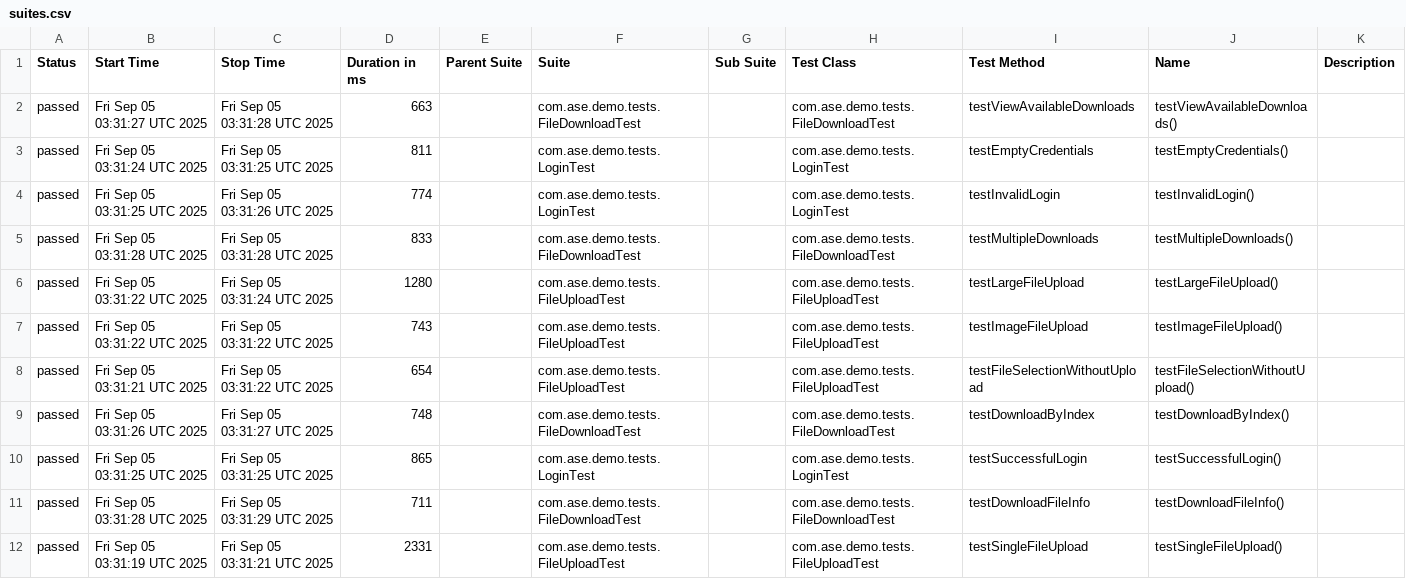
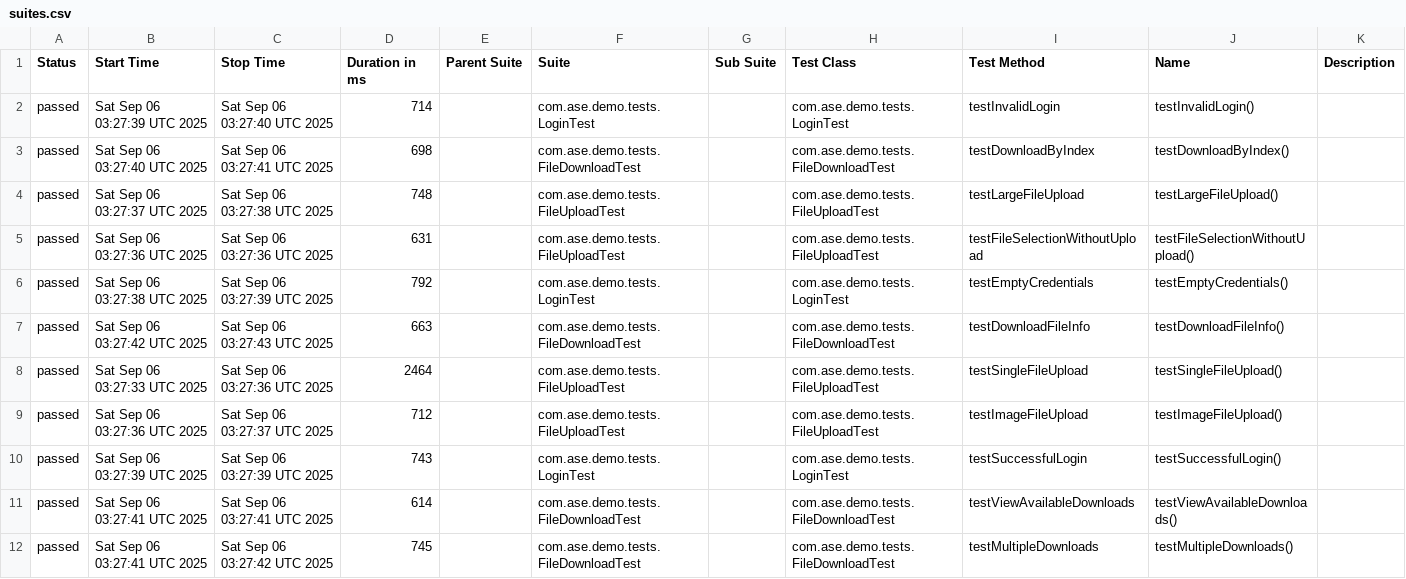
Before and after one commit to Agile-Software-Engineering-25/demo-system-test, a CSV file: full/data/suites.csv, drawn as a sheet.

```diff
--- a/full/data/suites.csv
+++ b/full/data/suites.csv
@@ -1,12 +1,12 @@
 "Status","Start Time","Stop Time","Duration in ms","Parent Suite","Suite","Sub Suite","Test Class","Test Method","Name","Description"
-"passed","Fri Sep 05 03:31:27 UTC 2025","Fri Sep 05 03:31:28 UTC 2025","663","","com.ase.demo.tests.FileDownloadTest","","com.ase.demo.tests.FileDownloadTest","testViewAvailableDownloads","testViewAvailableDownloads()",""
-"passed","Fri Sep 05 03:31:24 UTC 2025","Fri Sep 05 03:31:25 UTC 2025","811","","com.ase.demo.tests.LoginTest","","com.ase.demo.tests.LoginTest","testEmptyCredentials","testEmptyCredentials()",""
-"passed","Fri Sep 05 03:31:25 UTC 2025","Fri Sep 05 03:31:26 UTC 2025","774","","com.ase.demo.tests.LoginTest","","com.ase.demo.tests.LoginTest","testInvalidLogin","testInvalidLogin()",""
-"passed","Fri Sep 05 03:31:28 UTC 2025","Fri Sep 05 03:31:28 UTC 2025","833","","com.ase.demo.tests.FileDownloadTest","","com.ase.demo.tests.FileDownloadTest","testMultipleDownloads","testMultipleDownloads()",""
-"passed","Fri Sep 05 03:31:22 UTC 2025","Fri Sep 05 03:31:24 UTC 2025","1280","","com.ase.demo.tests.FileUploadTest","","com.ase.demo.tests.FileUploadTest","testLargeFileUpload","testLargeFileUpload()",""
-"passed","Fri Sep 05 03:31:22 UTC 2025","Fri Sep 05 03:31:22 UTC 2025","743","","com.ase.demo.tests.FileUploadTest","","com.ase.demo.tests.FileUploadTest","testImageFileUpload","testImageFileUpload()",""
-"passed","Fri Sep 05 03:31:21 UTC 2025","Fri Sep 05 03:31:22 UTC 2025","654","","com.ase.demo.tests.FileUploadTest","","com.ase.demo.tests.FileUploadTest","testFileSelectionWithoutUpload","testFileSelectionWithoutUpload()",""
-"passed","Fri Sep 05 03:31:26 UTC 2025","Fri Sep 05 03:31:27 UTC 2025","748","","com.ase.demo.tests.FileDownloadTest","","com.ase.demo.tests.FileDownloadTest","testDownloadByIndex","testDownloadByIndex()",""
-"passed","Fri Sep 05 03:31:25 UTC 2025","Fri Sep 05 03:31:25 UTC 2025","865","","com.ase.demo.tests.LoginTest","","com.ase.demo.tests.LoginTest","testSuccessfulLogin","testSuccessfulLogin()",""
-"passed","Fri Sep 05 03:31:28 UTC 2025","Fri Sep 05 03:31:29 UTC 2025","711","","com.ase.demo.tests.FileDownloadTest","","com.ase.demo.tests.FileDownloadTest","testDownloadFileInfo","testDownloadFileInfo()",""
-"passed","Fri Sep 05 03:31:19 UTC 2025","Fri Sep 05 03:31:21 UTC 2025","2331","","com.ase.demo.tests.FileUploadTest","","com.ase.demo.tests.FileUploadTest","testSingleFileUpload","testSingleFileUpload()",""
+"passed","Sat Sep 06 03:27:39 UTC 2025","Sat Sep 06 03:27:40 UTC 2025","714","","com.ase.demo.tests.LoginTest","","com.ase.demo.tests.LoginTest","testInvalidLogin","testInvalidLogin()",""
+"passed","Sat Sep 06 03:27:40 UTC 2025","Sat Sep 06 03:27:41 UTC 2025","698","","com.ase.demo.tests.FileDownloadTest","","com.ase.demo.tests.FileDownloadTest","testDownloadByIndex","testDownloadByIndex()",""
+"passed","Sat Sep 06 03:27:37 UTC 2025","Sat Sep 06 03:27:38 UTC 2025","748","","com.ase.demo.tests.FileUploadTest","","com.ase.demo.tests.FileUploadTest","testLargeFileUpload","testLargeFileUpload()",""
+"passed","Sat Sep 06 03:27:36 UTC 2025","Sat Sep 06 03:27:36 UTC 2025","631","","com.ase.demo.tests.FileUploadTest","","com.ase.demo.tests.FileUploadTest","testFileSelectionWithoutUpload","testFileSelectionWithoutUpload()",""
+"passed","Sat Sep 06 03:27:38 UTC 2025","Sat Sep 06 03:27:39 UTC 2025","792","","com.ase.demo.tests.LoginTest","","com.ase.demo.tests.LoginTest","testEmptyCredentials","testEmptyCredentials()",""
+"passed","Sat Sep 06 03:27:42 UTC 2025","Sat Sep 06 03:27:43 UTC 2025","663","","com.ase.demo.tests.FileDownloadTest","","com.ase.demo.tests.FileDownloadTest","testDownloadFileInfo","testDownloadFileInfo()",""
+"passed","Sat Sep 06 03:27:33 UTC 2025","Sat Sep 06 03:27:36 UTC 2025","2464","","com.ase.demo.tests.FileUploadTest","","com.ase.demo.tests.FileUploadTest","testSingleFileUpload","testSingleFileUpload()",""
+"passed","Sat Sep 06 03:27:36 UTC 2025","Sat Sep 06 03:27:37 UTC 2025","712","","com.ase.demo.tests.FileUploadTest","","com.ase.demo.tests.FileUploadTest","testImageFileUpload","testImageFileUpload()",""
+"passed","Sat Sep 06 03:27:39 UTC 2025","Sat Sep 06 03:27:39 UTC 2025","743","","com.ase.demo.tests.LoginTest","","com.ase.demo.tests.LoginTest","testSuccessfulLogin","testSuccessfulLogin()",""
+"passed","Sat Sep 06 03:27:41 UTC 2025","Sat Sep 06 03:27:41 UTC 2025","614","","com.ase.demo.tests.FileDownloadTest","","com.ase.demo.tests.FileDownloadTest","testViewAvailableDownloads","testViewAvailableDownloads()",""
+"passed","Sat Sep 06 03:27:41 UTC 2025","Sat Sep 06 03:27:42 UTC 2025","745","","com.ase.demo.tests.FileDownloadTest","","com.ase.demo.tests.FileDownloadTest","testMultipleDownloads","testMultipleDownloads()",""
```
Also changed, not shown: 36 other files.
